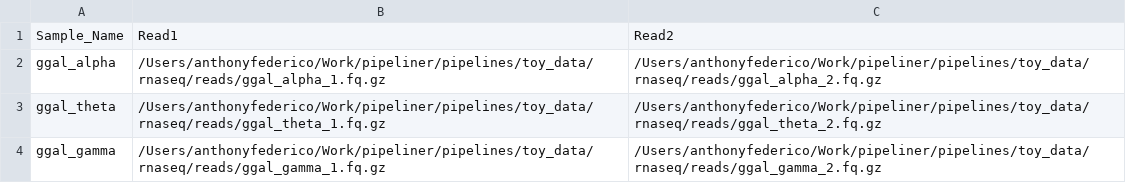
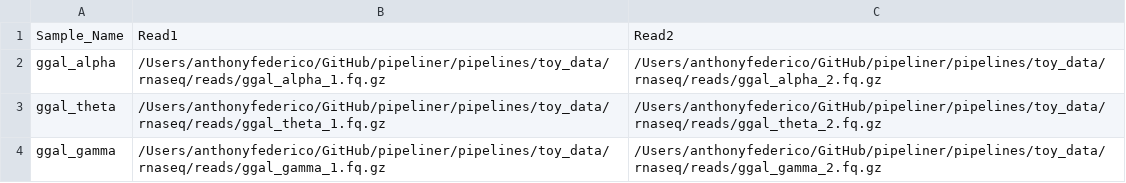
Before and after one commit to montilab/pipeliner, a CSV file: pipelines/toy_data/rnaseq/ggal_reads.csv, drawn as a sheet.

```diff
--- a/pipelines/toy_data/rnaseq/ggal_reads.csv
+++ b/pipelines/toy_data/rnaseq/ggal_reads.csv
@@ -1,4 +1,4 @@
 Sample_Name,Read1,Read2
-ggal_alpha,/Users/anthonyfederico/Work/pipeliner/pipelines/toy_data/rnaseq/reads/ggal_alpha_1.fq.gz,/Users/anthonyfederico/Work/pipeliner/pipelines/toy_data/rnaseq/reads/ggal_alpha_2.fq.gz
-ggal_theta,/Users/anthonyfederico/Work/pipeliner/pipelines/toy_data/rnaseq/reads/ggal_theta_1.fq.gz,/Users/anthonyfederico/Work/pipeliner/pipelines/toy_data/rnaseq/reads/ggal_theta_2.fq.gz
-ggal_gamma,/Users/anthonyfederico/Work/pipeliner/pipelines/toy_data/rnaseq/reads/ggal_gamma_1.fq.gz,/Users/anthonyfederico/Work/pipeliner/pipelines/toy_data/rnaseq/reads/ggal_gamma_2.fq.gz
+ggal_alpha,/Users/anthonyfederico/GitHub/pipeliner/pipelines/toy_data/rnaseq/reads/ggal_alpha_1.fq.gz,/Users/anthonyfederico/GitHub/pipeliner/pipelines/toy_data/rnaseq/reads/ggal_alpha_2.fq.gz
+ggal_theta,/Users/anthonyfederico/GitHub/pipeliner/pipelines/toy_data/rnaseq/reads/ggal_theta_1.fq.gz,/Users/anthonyfederico/GitHub/pipeliner/pipelines/toy_data/rnaseq/reads/ggal_theta_2.fq.gz
+ggal_gamma,/Users/anthonyfederico/GitHub/pipeliner/pipelines/toy_data/rnaseq/reads/ggal_gamma_1.fq.gz,/Users/anthonyfederico/GitHub/pipeliner/pipelines/toy_data/rnaseq/reads/ggal_gamma_2.fq.gz
```
Also changed, not shown: pipelines/toy_data/dge/dge_bams.csv, pipelines/toy_data/rnaseq/ggal_bams.csv, 6 other files.
